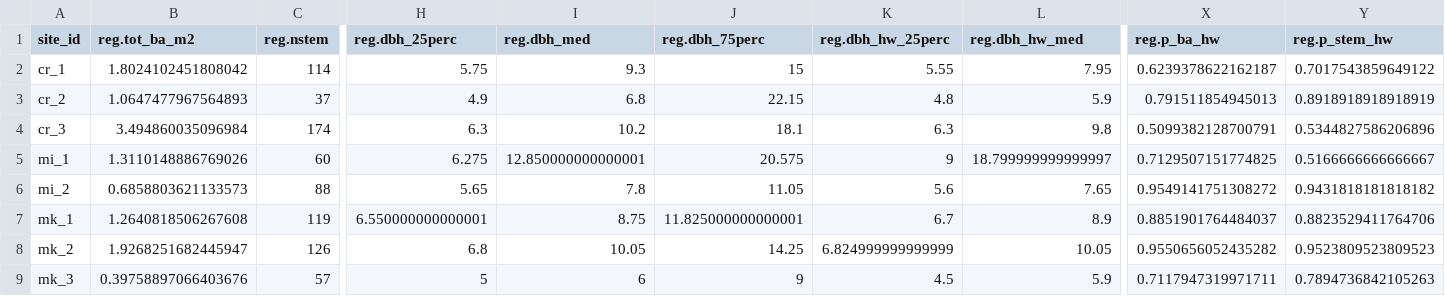
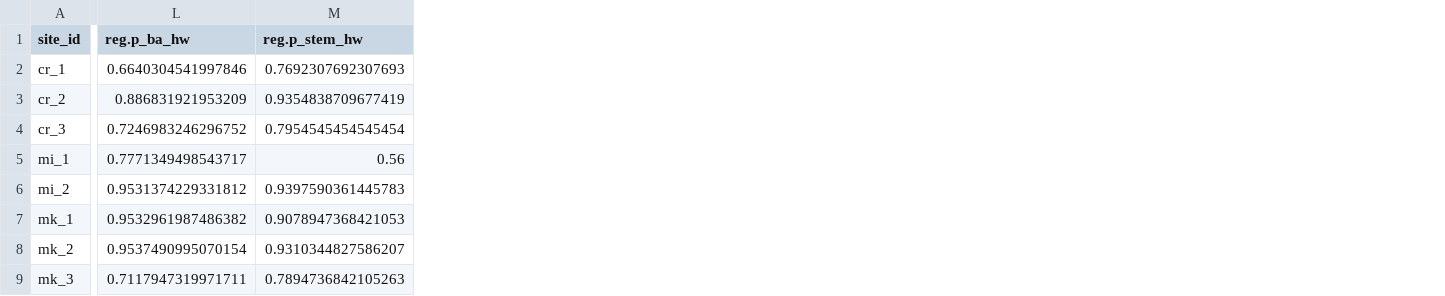
Before and after one commit to hsouth11/Mistletoe_Edges, a CSV file: tables/reg_comp_size.csv, drawn as a sheet; only a part is shown, gaps mark what is left out; removed rows and columns are numbered as before the commit, all else as after; the diff covers the shown part only; the diff names each change by its address in the sheet, - before the commit and + after, or states it on an @@ line.

```diff
--- a/tables/reg_comp_size.csv
+++ b/tables/reg_comp_size.csv
-column B (reg.tot_ba_m2), rows 2-9: 1.8024102451808042 | 1.0647477967564893 | 3.494860035096984 | 1.3110148886769026 | 0.6858803621133573 | 1.2640818506267608 | 1.9268251682445947 | 0.39758897066403676
-column C (reg.nstem), rows 2-9: 114 | 37 | 174 | 60 | 88 | 119 | 126 | 57
-column H (reg.dbh_25perc), rows 2-9: 5.75 | 4.9 | 6.3 | 6.275 | 5.65 | 6.550000000000001 | 6.8 | 5
-column I (reg.dbh_med), rows 2-9: 9.3 | 6.8 | 10.2 | 12.850000000000001 | 7.8 | 8.75 | 10.05 | 6
-column J (reg.dbh_75perc), rows 2-9: 15 | 22.15 | 18.1 | 20.575 | 11.05 | 11.825000000000001 | 14.25 | 9
-column K (reg.dbh_hw_25perc), rows 2-9: 5.55 | 4.8 | 6.3 | 9 | 5.6 | 6.7 | 6.824999999999999 | 4.5
-column L (reg.dbh_hw_med), rows 2-9: 7.95 | 5.9 | 9.8 | 18.799999999999997 | 7.65 | 8.9 | 10.05 | 5.9
-L2 (reg.p_ba_hw): 0.6239378622162187
+L2 (reg.p_ba_hw): 0.6640304541997846
-M2 (reg.p_stem_hw): 0.7017543859649122
+M2 (reg.p_stem_hw): 0.7692307692307693
-L3 (reg.p_ba_hw): 0.791511854945013
+L3 (reg.p_ba_hw): 0.886831921953209
-M3 (reg.p_stem_hw): 0.8918918918918919
+M3 (reg.p_stem_hw): 0.9354838709677419
-L4 (reg.p_ba_hw): 0.5099382128700791
+L4 (reg.p_ba_hw): 0.7246983246296752
-M4 (reg.p_stem_hw): 0.5344827586206896
+M4 (reg.p_stem_hw): 0.7954545454545454
-L5 (reg.p_ba_hw): 0.7129507151774825
+L5 (reg.p_ba_hw): 0.7771349498543717
-M5 (reg.p_stem_hw): 0.5166666666666667
+M5 (reg.p_stem_hw): 0.56
-L6 (reg.p_ba_hw): 0.9549141751308272
+L6 (reg.p_ba_hw): 0.9531374229331812
-M6 (reg.p_stem_hw): 0.9431818181818182
+M6 (reg.p_stem_hw): 0.9397590361445783
-L7 (reg.p_ba_hw): 0.8851901764484037
+L7 (reg.p_ba_hw): 0.9532961987486382
-M7 (reg.p_stem_hw): 0.8823529411764706
+M7 (reg.p_stem_hw): 0.9078947368421053
-L8 (reg.p_ba_hw): 0.9550656052435282
+L8 (reg.p_ba_hw): 0.9537490995070154
-M8 (reg.p_stem_hw): 0.9523809523809523
+M8 (reg.p_stem_hw): 0.9310344827586207
```
Also changed, not shown: 4 added columns, 9 removed columns and 22 edited cells elsewhere in this file, tables/mat_comp_size.csv, tables/mat_infection.csv, 17 other files.
